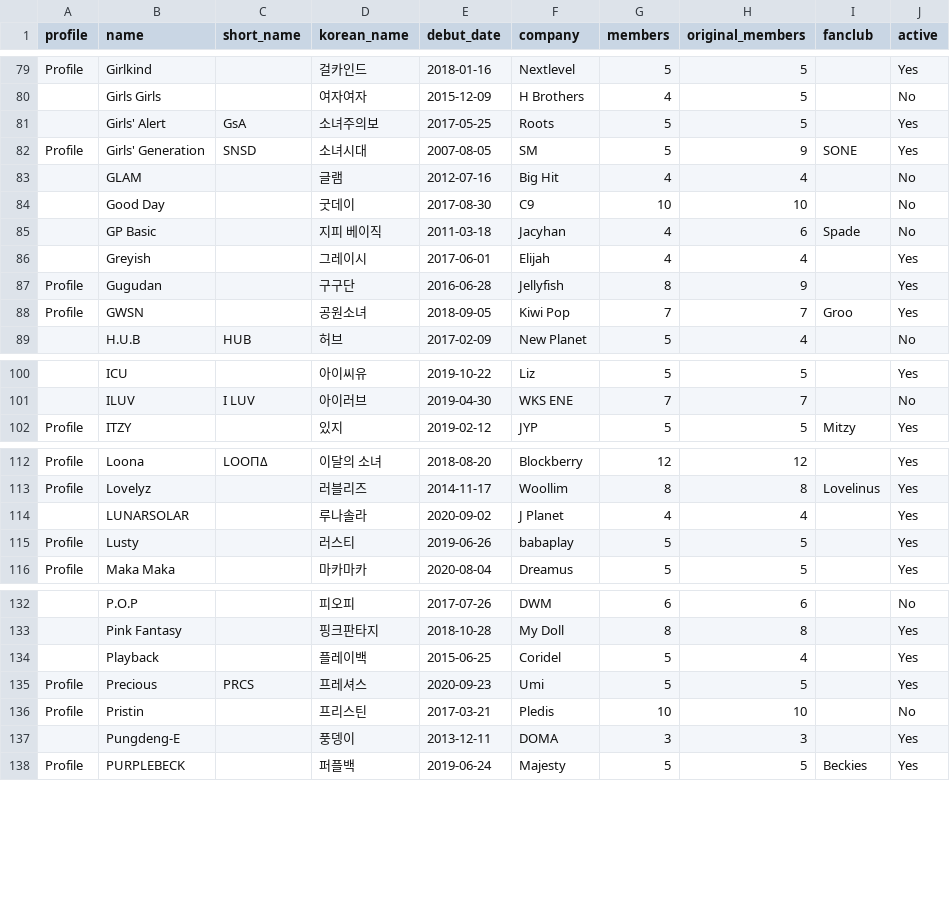
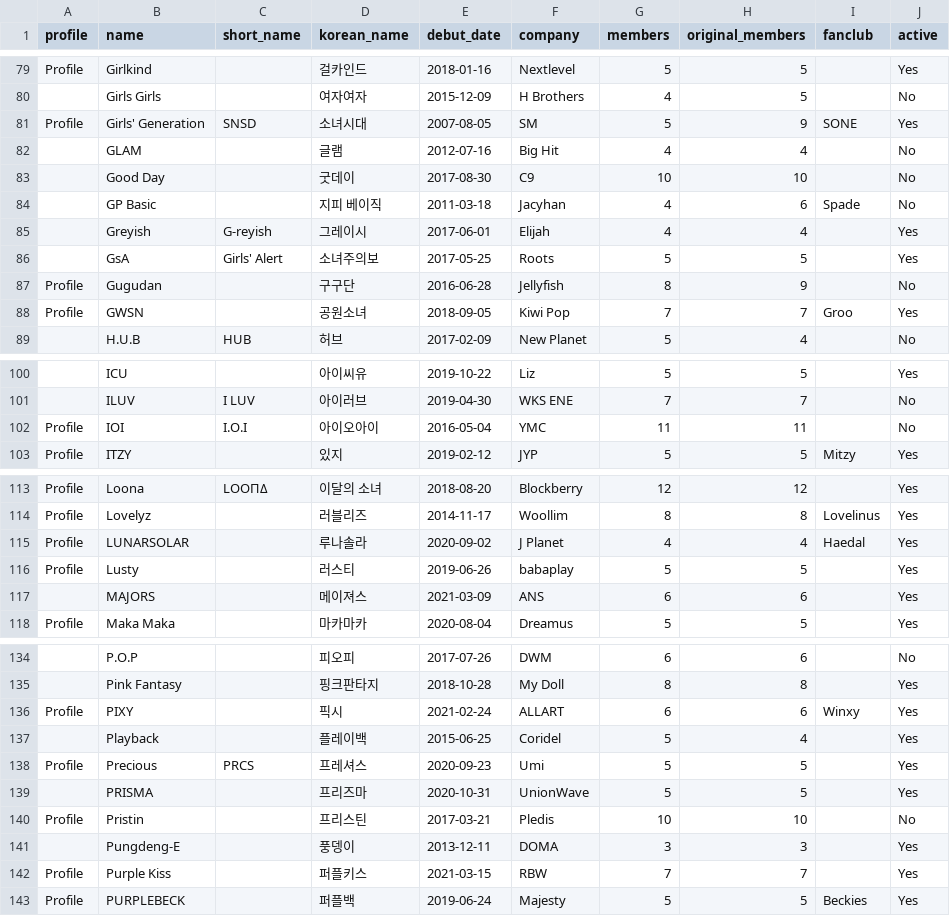
Before and after one commit to joinemm/miso-bot, a TSV file: data/kpopdb_girlgroups.tsv, drawn as a sheet; only a part is shown, gaps mark what is left out; removed rows and columns are numbered as before the commit, all else as after; the diff covers the shown part only; the diff names each change by its address in the sheet, - before the commit and + after, or states it on an @@ line.

```diff
--- a/data/kpopdb_girlgroups.tsv
+++ b/data/kpopdb_girlgroups.tsv
-row 81:  | Girls' Alert | GsA | 소녀주의보 | 2017-05-25 | Roots | 5 | 5 |  | Yes
-C85 (short_name): (empty)
+C85 (short_name): G-reyish
+row 86:  | GsA | Girls' Alert | 소녀주의보 | 2017-05-25 | Roots | 5 | 5 |  | Yes
-J87 (active): Yes
+J87 (active): No
+row 102: Profile | IOI | I.O.I | 아이오아이 | 2016-05-04 | YMC | 11 | 11 |  | No
-A115 (profile): (empty)
+A115 (profile): Profile
-I115 (fanclub): (empty)
+I115 (fanclub): Haedal
+row 117:  | MAJORS |  | 메이져스 | 2021-03-09 | ANS | 6 | 6 |  | Yes
+row 136: Profile | PIXY |  | 픽시 | 2021-02-24 | ALLART | 6 | 6 | Winxy | Yes
+row 139:  | PRISMA |  | 프리즈마 | 2020-10-31 | UnionWave | 5 | 5 |  | Yes
+row 142: Profile | Purple Kiss |  | 퍼플키스 | 2021-03-15 | RBW | 7 | 7 |  | Yes
```
Also changed, not shown: 1 added row and 14 edited cells elsewhere in this file, data/kpopdb_boygroups.tsv, 1 other file.
